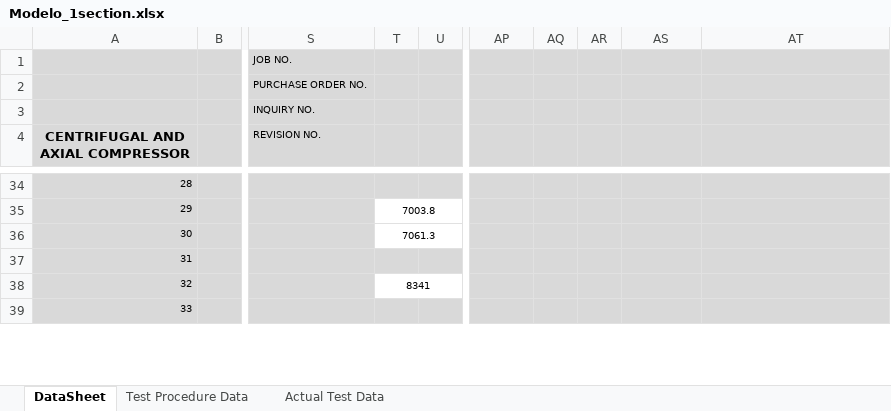
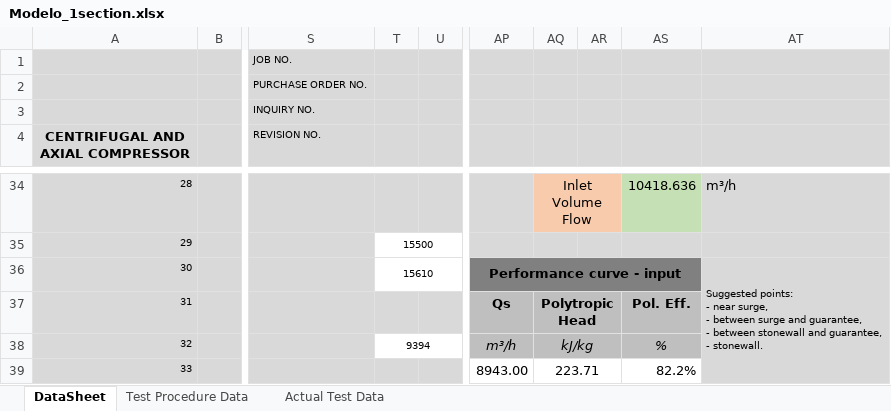
Before and after one commit to petrobras/ccp, an Excel workbook: Modelo_1section.xlsx, sheet DataSheet, drawn as a sheet; only a part is shown, gaps mark what is left out; values as stored, in another font and other column widths than the file's, no borders; ↵ is a line break in a cell; the diff covers the shown part only; the diff names each change by its address in the sheet, - before the commit and + after, or states it on an @@ line.

```diff
--- a/Modelo_1section.xlsx (sheet DataSheet)
+++ b/Modelo_1section.xlsx (sheet DataSheet)
-AQ34: (empty)
+AQ34: Inlet Volume Flow
-AQ34:AR34 fill: #D9D9D9
+AQ34:AR34 fill: #F8CBAD
+AQ34:AR34 merged
-AS34: (empty)
+AS34: 10418.636
-AS34 fill: #D9D9D9
+AS34 fill: #C5E0B4
-AT34: (empty)
+AT34: m³/h
-T35: 7003.8
+T35: 15500
-T36: 7061.3
+T36: 15610
-AP36: (empty)
+AP36: Performance curve - input
-AP36:AS36 fill: #D9D9D9
+AP36:AS36 fill: #808080
+AP36:AS36 merged
-AT36: (empty)
+AT36: Suggested points: ↵ - near surge, ↵ - between surge and guarantee, ↵ - between stonewall and guarantee, ↵ - stonewall.
+AT36:AT46 merged
-AP37: (empty)
+AP37: Qs
-AP37:AS38 fill: #D9D9D9
+AP37:AS38 fill: #BFBFBF
-AQ37: (empty)
+AQ37: Polytropic Head
+AQ37:AR37 merged
-AS37: (empty)
+AS37: Pol. Eff.
-T38: 8341
+T38: 9394
-AP38: (empty)
+AP38: m³/h
-AQ38: (empty)
+AQ38: kJ/kg
+AQ38:AR38 merged
-AS38: (empty)
+AS38: %
-AP39: (empty)
+AP39: 8943.00
-AP39:AS39 fill: #D9D9D9
+AP39:AS39 fill: none
-AQ39: (empty)
+AQ39: 223.71
+AQ39:AR39 merged
-AS39: (empty)
+AS39: 82.2%
```
Also changed, not shown: 42 edited cells, cell formats and merged cells elsewhere in this sheet, sheet Actual Test Data, sheet Test Procedure Data, charts or pictures, 1 other file.
